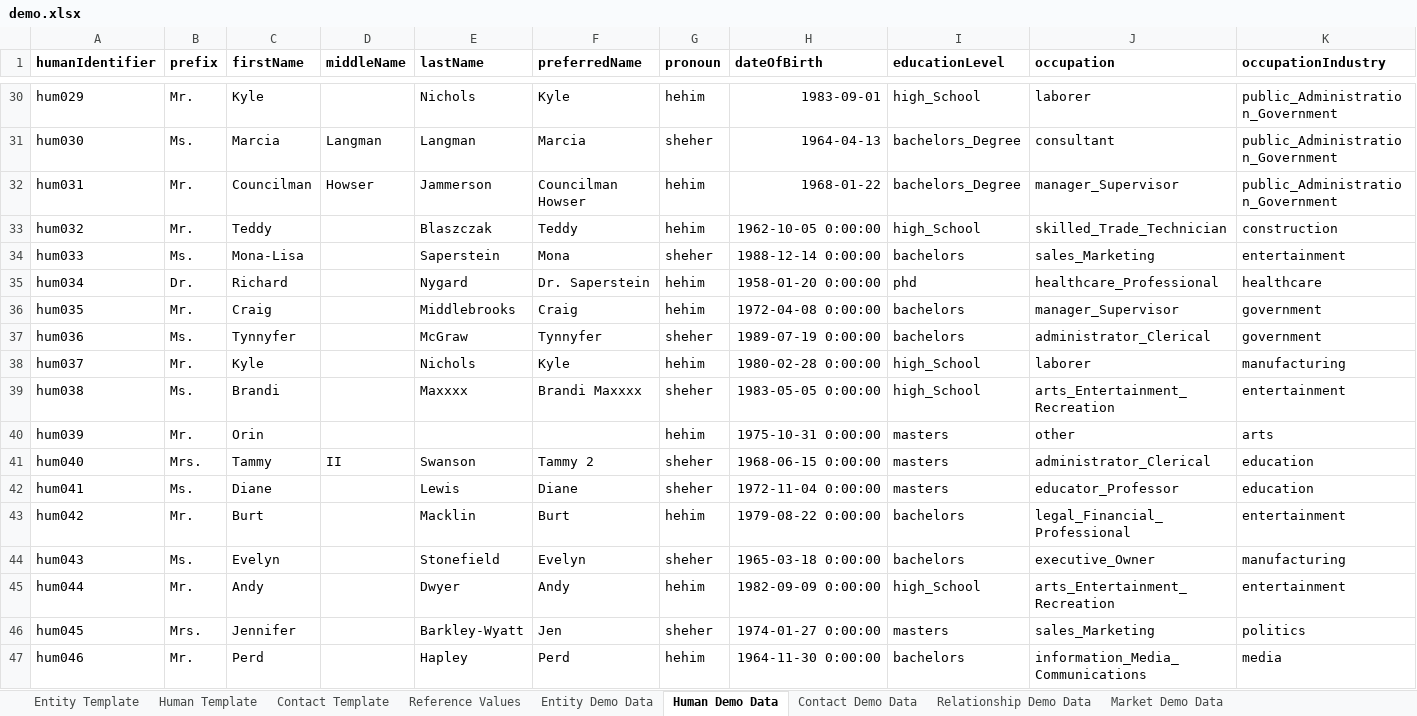
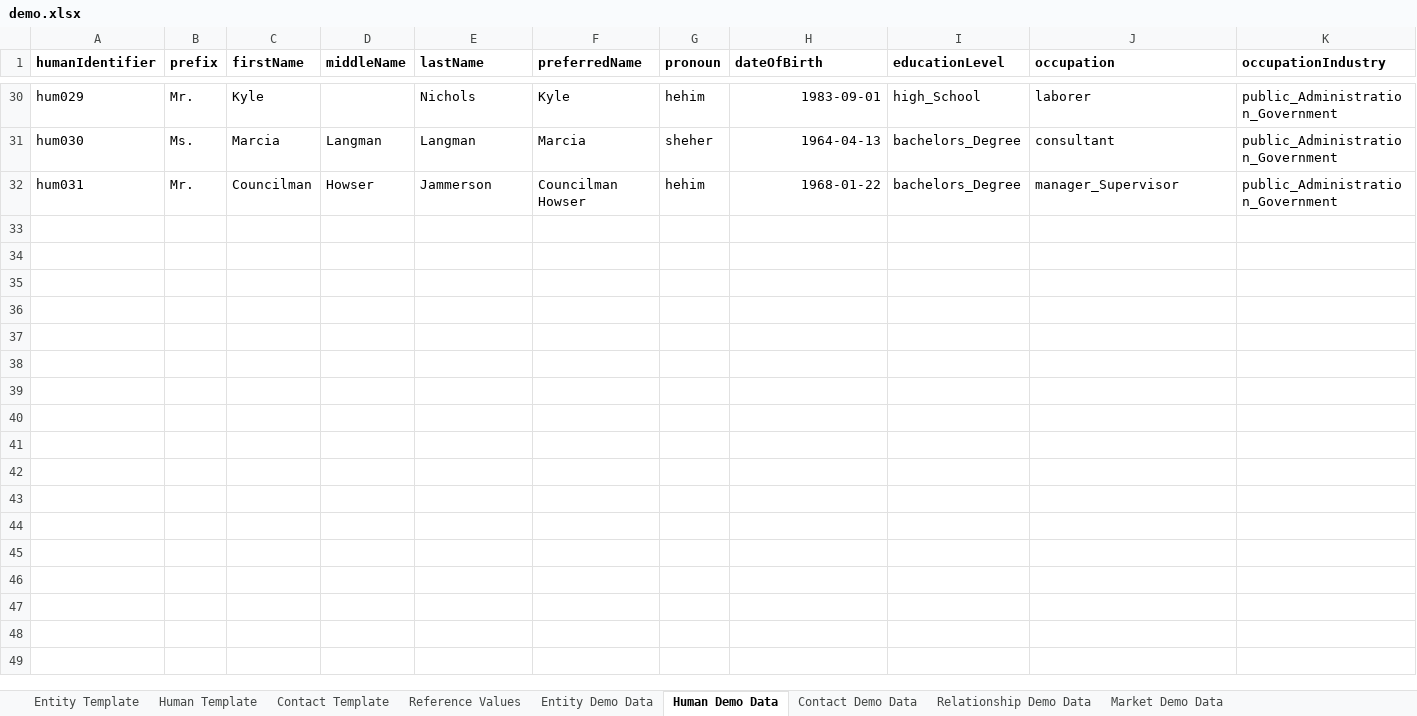
Before and after one commit to kumarmakala/insurance_ai_poc, an Excel workbook: data/demo.xlsx, sheet Human Demo Data, drawn as a sheet; only a part is shown, gaps mark what is left out; values as stored, in another font and other column widths than the file's, no borders; charts and pictures not drawn; rows hold the shown columns only; the diff names each change by its address in the sheet, - before the commit and + after, or states it on an @@ line.

```diff
--- a/data/demo.xlsx (sheet Human Demo Data)
+++ b/data/demo.xlsx (sheet Human Demo Data)
-row 33: hum032 | Mr. | Teddy |  | Blaszczak | Teddy | hehim | 1962-10-05 0:00:00 | high_School | skilled_Trade_Technician | construction
-row 34: hum033 | Ms. | Mona-Lisa |  | Saperstein | Mona | sheher | 1988-12-14 0:00:00 | bachelors | sales_Marketing | entertainment
-row 35: hum034 | Dr. | Richard |  | Nygard | Dr. Saperstein | hehim | 1958-01-20 0:00:00 | phd | healthcare_Professional | healthcare
-row 36: hum035 | Mr. | Craig |  | Middlebrooks | Craig | hehim | 1972-04-08 0:00:00 | bachelors | manager_Supervisor | government
-row 37: hum036 | Ms. | Tynnyfer |  | McGraw | Tynnyfer | sheher | 1989-07-19 0:00:00 | bachelors | administrator_Clerical | government
-row 38: hum037 | Mr. | Kyle |  | Nichols | Kyle | hehim | 1980-02-28 0:00:00 | high_School | laborer | manufacturing
-row 39: hum038 | Ms. | Brandi |  | Maxxxx | Brandi Maxxxx | sheher | 1983-05-05 0:00:00 | high_School | arts_Entertainment_Recreation | entertainment
-row 40: hum039 | Mr. | Orin |  |  |  | hehim | 1975-10-31 0:00:00 | masters | other | arts
-row 41: hum040 | Mrs. | Tammy | II | Swanson | Tammy 2 | sheher | 1968-06-15 0:00:00 | masters | administrator_Clerical | education
-row 42: hum041 | Ms. | Diane |  | Lewis | Diane | sheher | 1972-11-04 0:00:00 | masters | educator_Professor | education
-row 43: hum042 | Mr. | Burt |  | Macklin | Burt | hehim | 1979-08-22 0:00:00 | bachelors | legal_Financial_Professional | entertainment
-row 44: hum043 | Ms. | Evelyn |  | Stonefield | Evelyn | sheher | 1965-03-18 0:00:00 | bachelors | executive_Owner | manufacturing
-row 45: hum044 | Mr. | Andy |  | Dwyer | Andy | hehim | 1982-09-09 0:00:00 | high_School | arts_Entertainment_Recreation | entertainment
-row 46: hum045 | Mrs. | Jennifer |  | Barkley-Wyatt | Jen | sheher | 1974-01-27 0:00:00 | masters | sales_Marketing | politics
-row 47: hum046 | Mr. | Perd |  | Hapley | Perd | hehim | 1964-11-30 0:00:00 | bachelors | information_Media_Communications | media
```
Also changed, not shown: sheet Contact Demo Data, sheet Relationship Demo Data, sheet Entity Demo Data, charts or pictures, 3 other files.
